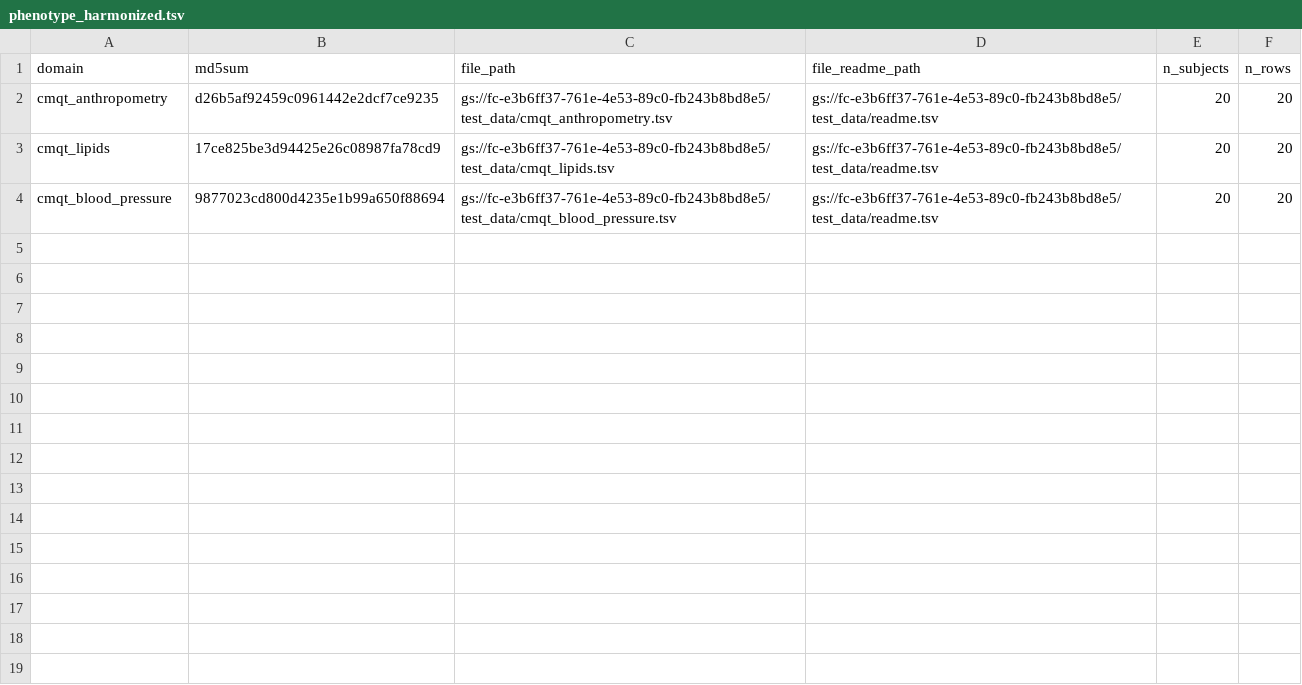
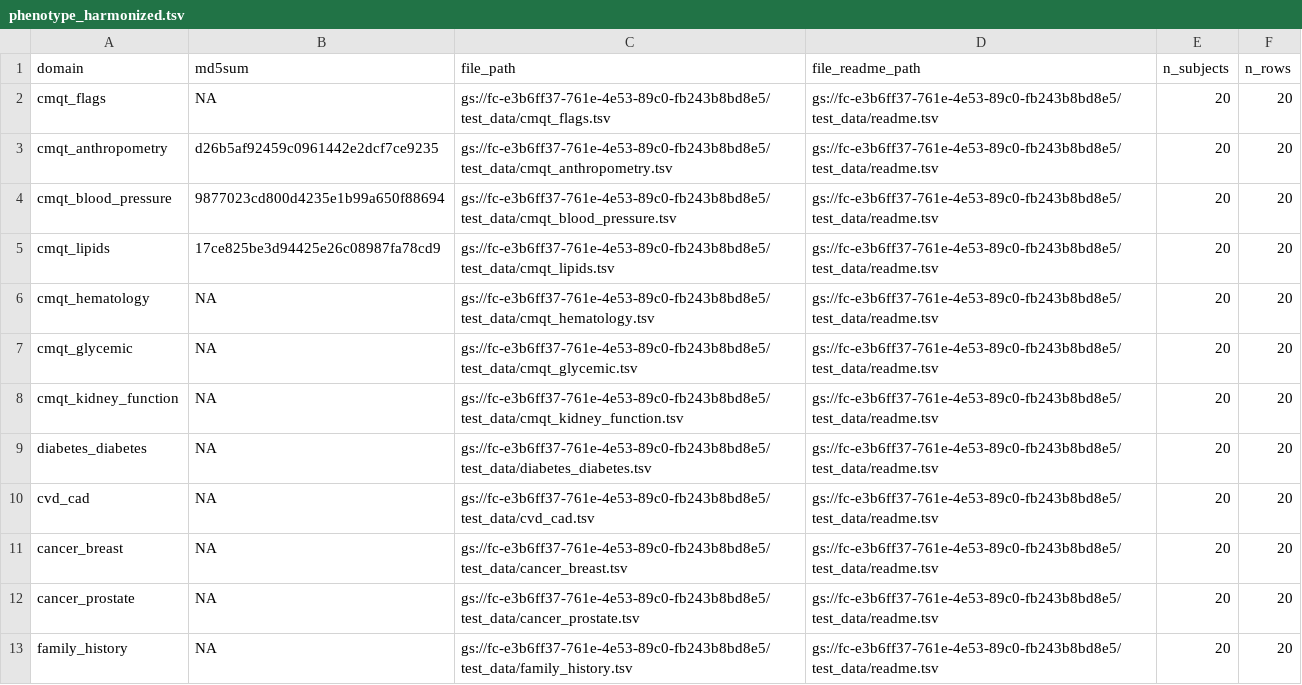
Before and after one commit to UW-GAC/primed_data_models, a TSV file: test_data/phenotype_harmonized.tsv, drawn as a sheet.

Commit message:
added phenotype harmonized tables

```diff
--- a/test_data/phenotype_harmonized.tsv
+++ b/test_data/phenotype_harmonized.tsv
@@ -1,4 +1,13 @@
 domain	md5sum	file_path	file_readme_path	n_subjects	n_rows
+cmqt_flags	NA	gs://fc-e3b6ff37-761e-4e53-89c0-fb243b8bd8e5/test_data/cmqt_flags.tsv	gs://fc-e3b6ff37-761e-4e53-89c0-fb243b8bd8e5/test_data/readme.tsv	20	20
 cmqt_anthropometry	d26b5af92459c0961442e2dcf7ce9235	gs://fc-e3b6ff37-761e-4e53-89c0-fb243b8bd8e5/test_data/cmqt_anthropometry.tsv	gs://fc-e3b6ff37-761e-4e53-89c0-fb243b8bd8e5/test_data/readme.tsv	20	20
+cmqt_blood_pressure	9877023cd800d4235e1b99a650f88694	gs://fc-e3b6ff37-761e-4e53-89c0-fb243b8bd8e5/test_data/cmqt_blood_pressure.tsv	gs://fc-e3b6ff37-761e-4e53-89c0-fb243b8bd8e5/test_data/readme.tsv	20	20
 cmqt_lipids	17ce825be3d94425e26c08987fa78cd9	gs://fc-e3b6ff37-761e-4e53-89c0-fb243b8bd8e5/test_data/cmqt_lipids.tsv	gs://fc-e3b6ff37-761e-4e53-89c0-fb243b8bd8e5/test_data/readme.tsv	20	20
-cmqt_blood_pressure	9877023cd800d4235e1b99a650f88694	gs://fc-e3b6ff37-761e-4e53-89c0-fb243b8bd8e5/test_data/cmqt_blood_pressure.tsv	gs://fc-e3b6ff37-761e-4e53-89c0-fb243b8bd8e5/test_data/readme.tsv	20	20
+cmqt_hematology	NA	gs://fc-e3b6ff37-761e-4e53-89c0-fb243b8bd8e5/test_data/cmqt_hematology.tsv	gs://fc-e3b6ff37-761e-4e53-89c0-fb243b8bd8e5/test_data/readme.tsv	20	20
+cmqt_glycemic	NA	gs://fc-e3b6ff37-761e-4e53-89c0-fb243b8bd8e5/test_data/cmqt_glycemic.tsv	gs://fc-e3b6ff37-761e-4e53-89c0-fb243b8bd8e5/test_data/readme.tsv	20	20
+cmqt_kidney_function	NA	gs://fc-e3b6ff37-761e-4e53-89c0-fb243b8bd8e5/test_data/cmqt_kidney_function.tsv	gs://fc-e3b6ff37-761e-4e53-89c0-fb243b8bd8e5/test_data/readme.tsv	20	20
+diabetes_diabetes	NA	gs://fc-e3b6ff37-761e-4e53-89c0-fb243b8bd8e5/test_data/diabetes_diabetes.tsv	gs://fc-e3b6ff37-761e-4e53-89c0-fb243b8bd8e5/test_data/readme.tsv	20	20
+cvd_cad	NA	gs://fc-e3b6ff37-761e-4e53-89c0-fb243b8bd8e5/test_data/cvd_cad.tsv	gs://fc-e3b6ff37-761e-4e53-89c0-fb243b8bd8e5/test_data/readme.tsv	20	20
+cancer_breast	NA	gs://fc-e3b6ff37-761e-4e53-89c0-fb243b8bd8e5/test_data/cancer_breast.tsv	gs://fc-e3b6ff37-761e-4e53-89c0-fb243b8bd8e5/test_data/readme.tsv	20	20
+cancer_prostate	NA	gs://fc-e3b6ff37-761e-4e53-89c0-fb243b8bd8e5/test_data/cancer_prostate.tsv	gs://fc-e3b6ff37-761e-4e53-89c0-fb243b8bd8e5/test_data/readme.tsv	20	20
+family_history	NA	gs://fc-e3b6ff37-761e-4e53-89c0-fb243b8bd8e5/test_data/family_history.tsv	gs://fc-e3b6ff37-761e-4e53-89c0-fb243b8bd8e5/test_data/readme.tsv	20	20
```
Also changed, not shown: 10 other files.
